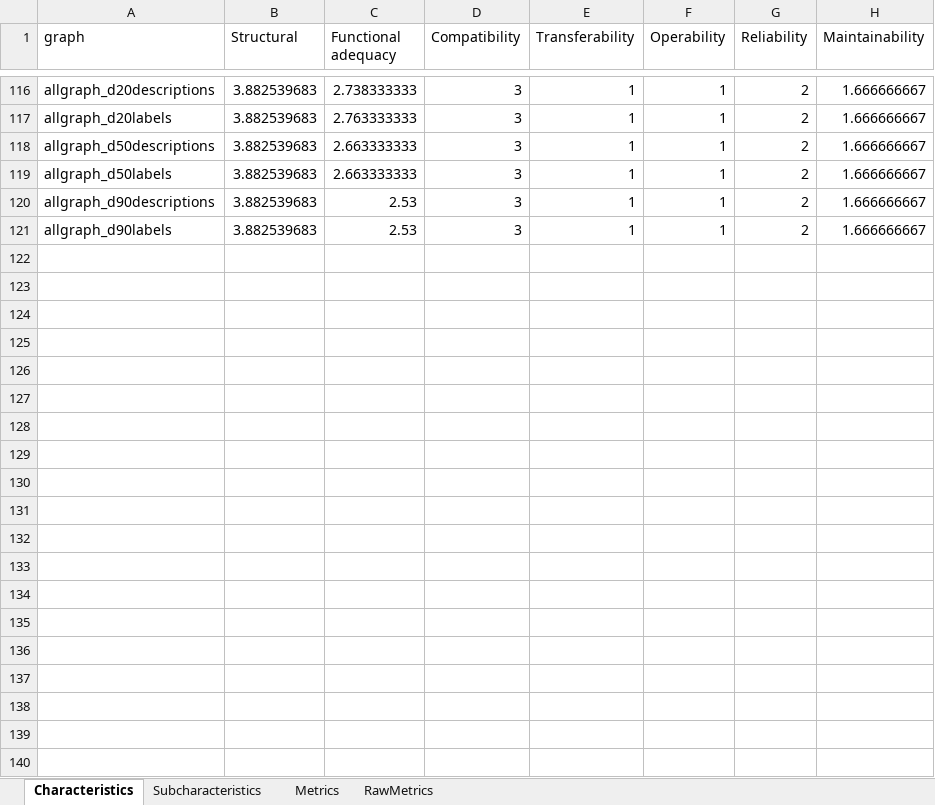
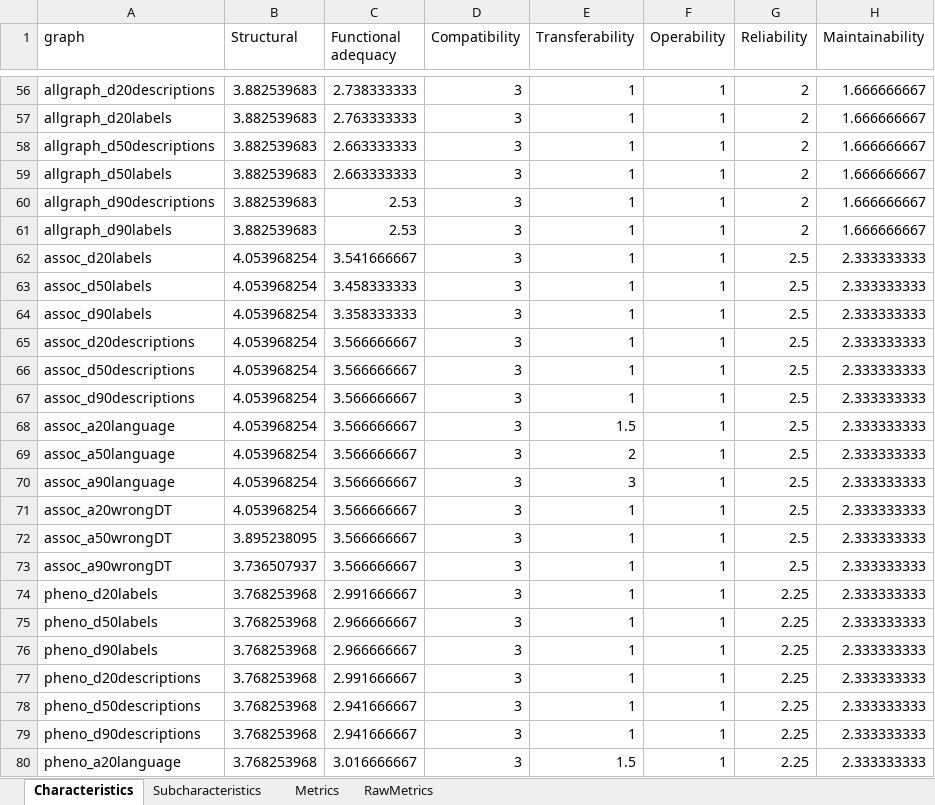
Before and after one commit to tecnomod-um/oquare-kg, an Excel workbook: evaluation/bgw-monarch-summary-data/ModifiedGraphs.xlsx, sheet Characteristics, drawn as a sheet; only a part is shown, gaps mark what is left out; values as stored, in another font and other column widths than the file's, no borders; the diff covers the shown part only; the diff names each change by its address in the sheet, - before the commit and + after, or states it on an @@ line.

```diff
--- a/evaluation/bgw-monarch-summary-data/ModifiedGraphs.xlsx (sheet Characteristics)
+++ b/evaluation/bgw-monarch-summary-data/ModifiedGraphs.xlsx (sheet Characteristics)
+row 62: assoc_d20labels | 4.053968254 | 3.541666667 | 3 | 1 | 1 | 2.5 | 2.333333333
+row 63: assoc_d50labels | 4.053968254 | 3.458333333 | 3 | 1 | 1 | 2.5 | 2.333333333
+row 64: assoc_d90labels | 4.053968254 | 3.358333333 | 3 | 1 | 1 | 2.5 | 2.333333333
+row 65: assoc_d20descriptions | 4.053968254 | 3.566666667 | 3 | 1 | 1 | 2.5 | 2.333333333
+row 66: assoc_d50descriptions | 4.053968254 | 3.566666667 | 3 | 1 | 1 | 2.5 | 2.333333333
+row 67: assoc_d90descriptions | 4.053968254 | 3.566666667 | 3 | 1 | 1 | 2.5 | 2.333333333
+row 68: assoc_a20language | 4.053968254 | 3.566666667 | 3 | 1.5 | 1 | 2.5 | 2.333333333
+row 69: assoc_a50language | 4.053968254 | 3.566666667 | 3 | 2 | 1 | 2.5 | 2.333333333
+row 70: assoc_a90language | 4.053968254 | 3.566666667 | 3 | 3 | 1 | 2.5 | 2.333333333
+row 71: assoc_a20wrongDT | 4.053968254 | 3.566666667 | 3 | 1 | 1 | 2.5 | 2.333333333
+row 72: assoc_a50wrongDT | 3.895238095 | 3.566666667 | 3 | 1 | 1 | 2.5 | 2.333333333
+row 73: assoc_a90wrongDT | 3.736507937 | 3.566666667 | 3 | 1 | 1 | 2.5 | 2.333333333
+row 74: pheno_d20labels | 3.768253968 | 2.991666667 | 3 | 1 | 1 | 2.25 | 2.333333333
+row 75: pheno_d50labels | 3.768253968 | 2.966666667 | 3 | 1 | 1 | 2.25 | 2.333333333
+row 76: pheno_d90labels | 3.768253968 | 2.966666667 | 3 | 1 | 1 | 2.25 | 2.333333333
+row 77: pheno_d20descriptions | 3.768253968 | 2.991666667 | 3 | 1 | 1 | 2.25 | 2.333333333
+row 78: pheno_d50descriptions | 3.768253968 | 2.941666667 | 3 | 1 | 1 | 2.25 | 2.333333333
+row 79: pheno_d90descriptions | 3.768253968 | 2.941666667 | 3 | 1 | 1 | 2.25 | 2.333333333
+row 80: pheno_a20language | 3.768253968 | 3.016666667 | 3 | 1.5 | 1 | 2.25 | 2.333333333
```
Also changed, not shown: 12 added rows, 31 removed rows and 29 moved rows elsewhere in this sheet, sheet Metrics, sheet RawMetrics, sheet Subcharacteristics, evaluation/bgw-monarch-summary-data/OriginalGraphs.xlsx, 53 other files.
